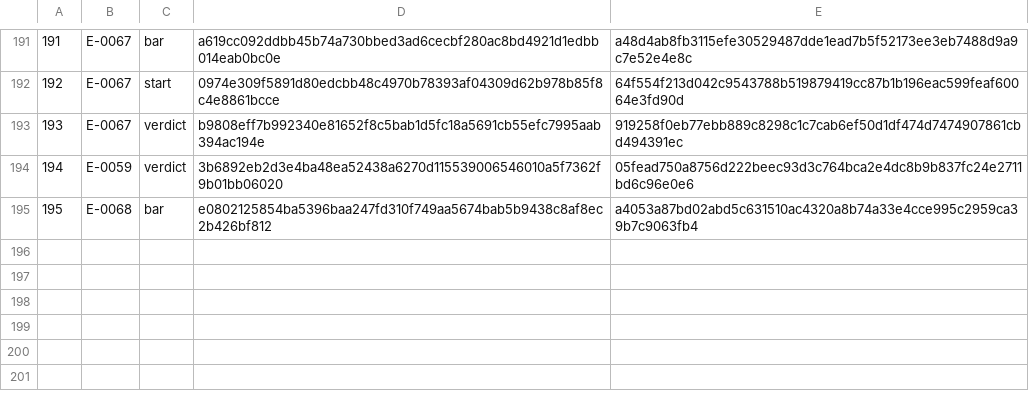
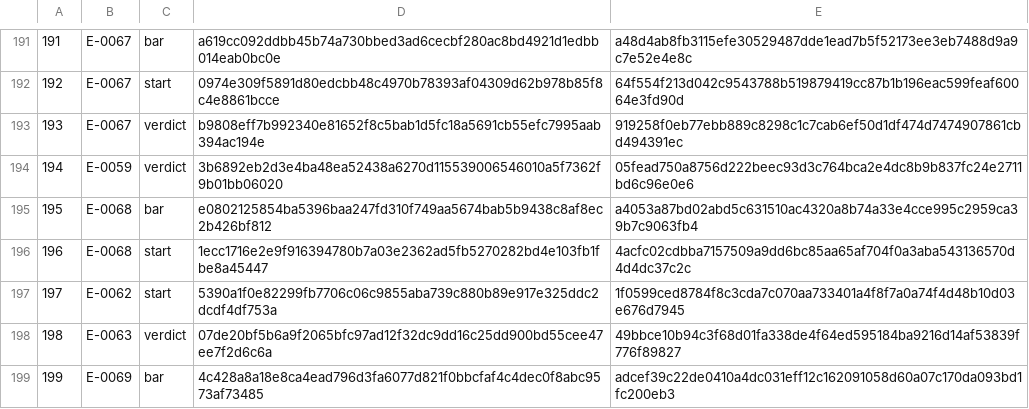
Before and after one commit to Aefinity-AI/cis2-spec, a TSV file: ledger/LEDGER.tsv, drawn as a sheet; only a part is shown, gaps mark what is left out.

```diff
--- a/ledger/LEDGER.tsv
+++ b/ledger/LEDGER.tsv
@@ -195 +195,5 @@
 195	E-0068	bar	e0802125854ba5396baa247fd310f749aa5674bab5b9438c8af8ec2b426bf812	a4053a87bd02abd5c631510ac4320a8b74a33e4cce995c2959ca39b7c9063fb4
+196	E-0068	start	1ecc1716e2e9f916394780b7a03e2362ad5fb5270282bd4e103fb1fbe8a45447	4acfc02cdbba7157509a9dd6bc85aa65af704f0a3aba543136570d4d4dc37c2c
+197	E-0062	start	5390a1f0e82299fb7706c06c9855aba739c880b89e917e325ddc2dcdf4df753a	1f0599ced8784f8c3cda7c070aa733401a4f8f7a0a74f4d48b10d03e676d7945
+198	E-0063	verdict	07de20bf5b6a9f2065bfc97ad12f32dc9dd16c25dd900bd55cee47ee7f2d6c6a	49bbce10b94c3f68d01fa338de4f64ed595184ba9216d14af53839f776f89827
+199	E-0069	bar	4c428a8a18e8ca4ead796d3fa6077d821f0bbcfaf4c4dec0f8abc9573af73485	adcef39c22de0410a4dc031eff12c162091058d60a07c170da093bd1fc200eb3
```
Also changed, not shown: 1 other file.
